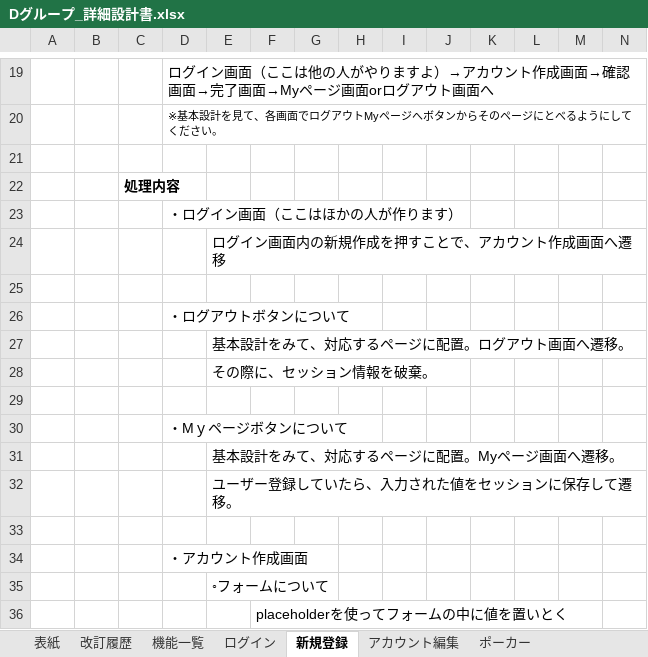
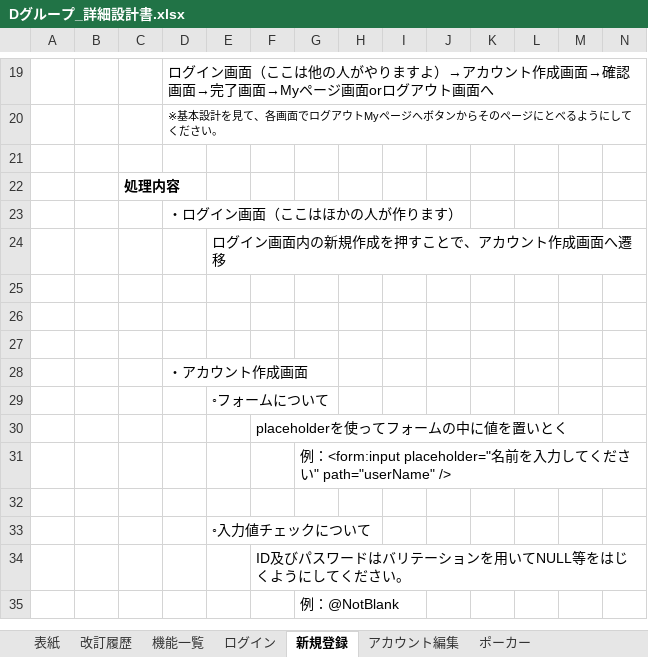
Before and after one commit to miyagiryusei/Excel, an Excel workbook: Dグループ_詳細設計書.xlsx, sheet 新規登録, drawn as a sheet; only a part is shown, gaps mark what is left out; the shorter side is filled out with more unchanged rows; values as stored, in another font and other column widths than the file's, no borders; rows hold the shown columns only; the diff names each change by its address in the sheet, - before the commit and + after, or states it on an @@ line.

```diff
--- a/Dグループ_詳細設計書.xlsx (sheet 新規登録)
+++ b/Dグループ_詳細設計書.xlsx (sheet 新規登録)
-row 26:  |  |  | ・ログアウトボタンについて
-row 27:  |  |  |  | 基本設計をみて、対応するページに配置。ログアウト画面へ遷移。
-row 28:  |  |  |  | その際に、セッション情報を破棄。
-row 30:  |  |  | ・Mｙページボタンについて
-row 31:  |  |  |  | 基本設計をみて、対応するページに配置。Myページ画面へ遷移。
-row 32:  |  |  |  | ユーザー登録していたら、入力された値をセッションに保存して遷移。
```
Also changed, not shown: sheet ログイン, sheet ランク, Dグループ_スケジュール.xlsx, 1 other file.
